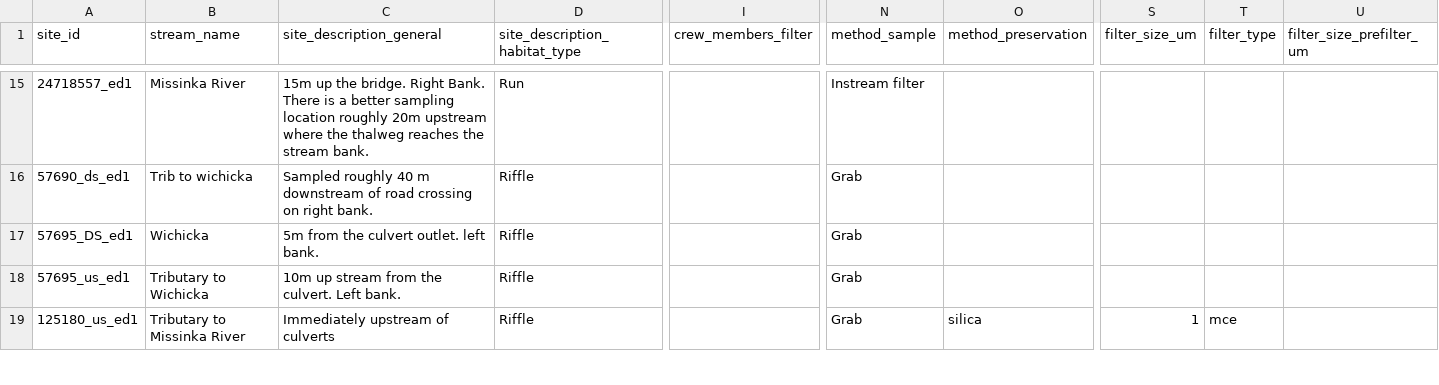
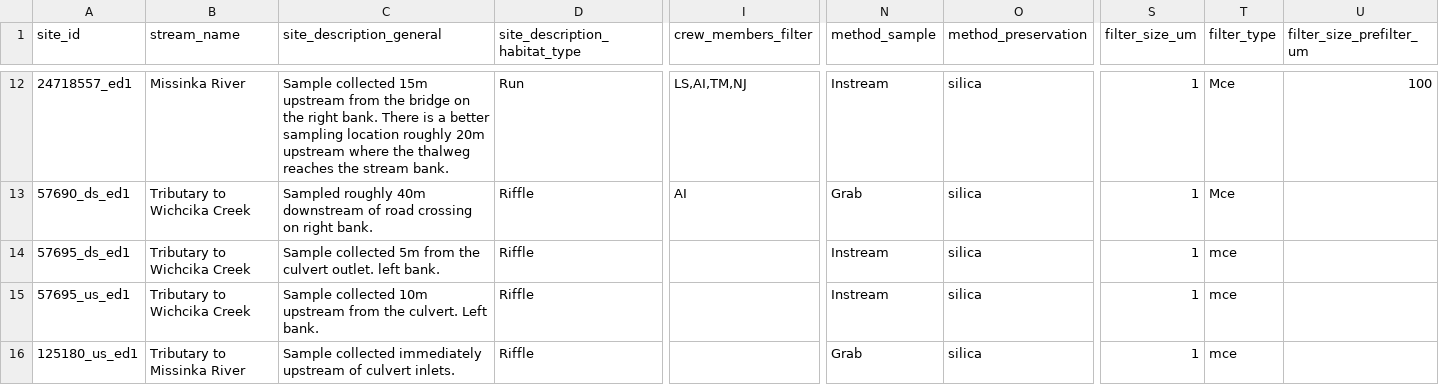
Before and after one commit to NewGraphEnvironment/fish_passage_skeena_2025_reporting, a CSV file: data/backup/2025/sern_peace_fwcp_2023/form_edna_2025.csv, drawn as a sheet; only a part is shown, gaps mark what is left out; addresses are those after the commit; the diff covers the shown part only; the diff names each change by its address in the sheet, - before the commit and + after, or states it on an @@ line.

```diff
--- a/data/backup/2025/sern_peace_fwcp_2023/form_edna_2025.csv
+++ b/data/backup/2025/sern_peace_fwcp_2023/form_edna_2025.csv
-C12 (site_description_general): 15m up the bridge. Right Bank. There is…
+C12 (site_description_general): Sample collected 15m upstream from the bridge on the right bank. There is…
-I12 (crew_members_filter): (empty)
+I12 (crew_members_filter): LS,AI,TM,NJ
-N12 (method_sample): Instream filter
+N12 (method_sample): Instream
-O12:O15 (method_preservation): (empty)
+O12:O15 (method_preservation): silica
-S12:S15 (filter_size_um): (empty)
+S12:S15 (filter_size_um): 1
-T12:T13 (filter_type): (empty)
+T12:T13 (filter_type): Mce
-U12 (filter_size_prefilter_um): (empty)
+U12 (filter_size_prefilter_um): 100
-B13 (stream_name): Trib to wichicka
+B13 (stream_name): Tributary to Wichcika Creek
-C13 (site_description_general): Sampled roughly 40 m downstream of…
+C13 (site_description_general): Sampled roughly 40m downstream of…
-I13 (crew_members_filter): (empty)
+I13 (crew_members_filter): AI
-A14 (site_id): 57695_DS_ed1
+A14 (site_id): 57695_ds_ed1
-B14 (stream_name): Wichicka
+B14 (stream_name): Tributary to Wichcika Creek
-C14 (site_description_general): 5m from…
+C14 (site_description_general): Sample collected 5m from…
-N14:N15 (method_sample): Grab
+N14:N15 (method_sample): Instream
-T14:T15 (filter_type): (empty)
+T14:T15 (filter_type): mce
-B15 (stream_name): Tributary to Wichicka
+B15 (stream_name): Tributary to Wichcika Creek
-C15 (site_description_general): 10m up stream from the…
+C15 (site_description_general): Sample collected 10m upstream from the…
-C16 (site_description_general): Immediately upstream of culverts
+C16 (site_description_general): Sample collected immediately upstream of culvert inlets.
```
Also changed, not shown: 1 added row, 3 removed rows and 69 edited cells elsewhere in this file, 1 other file.
